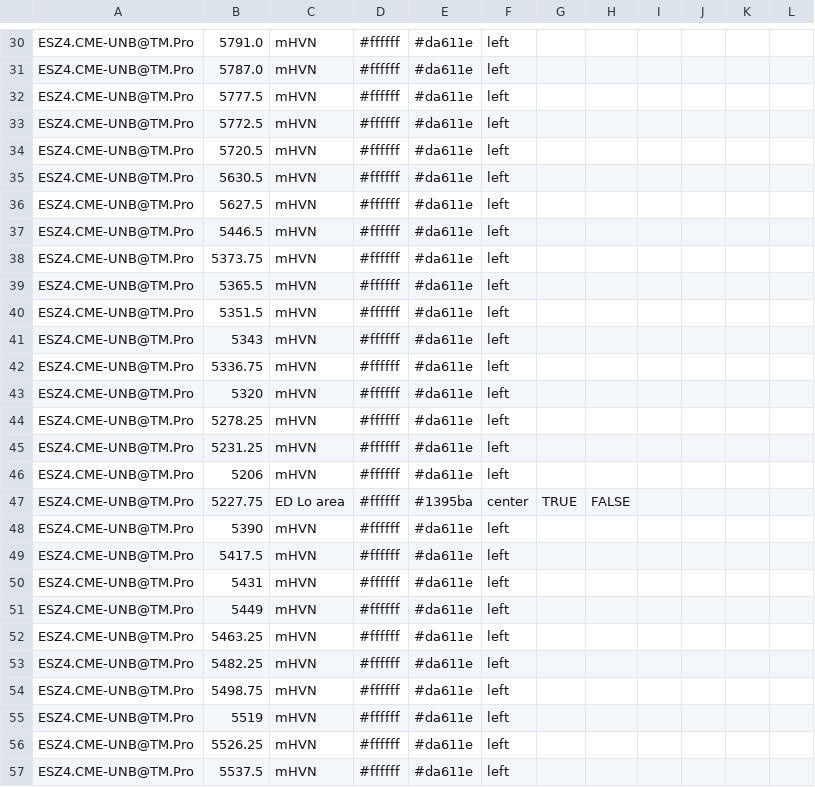
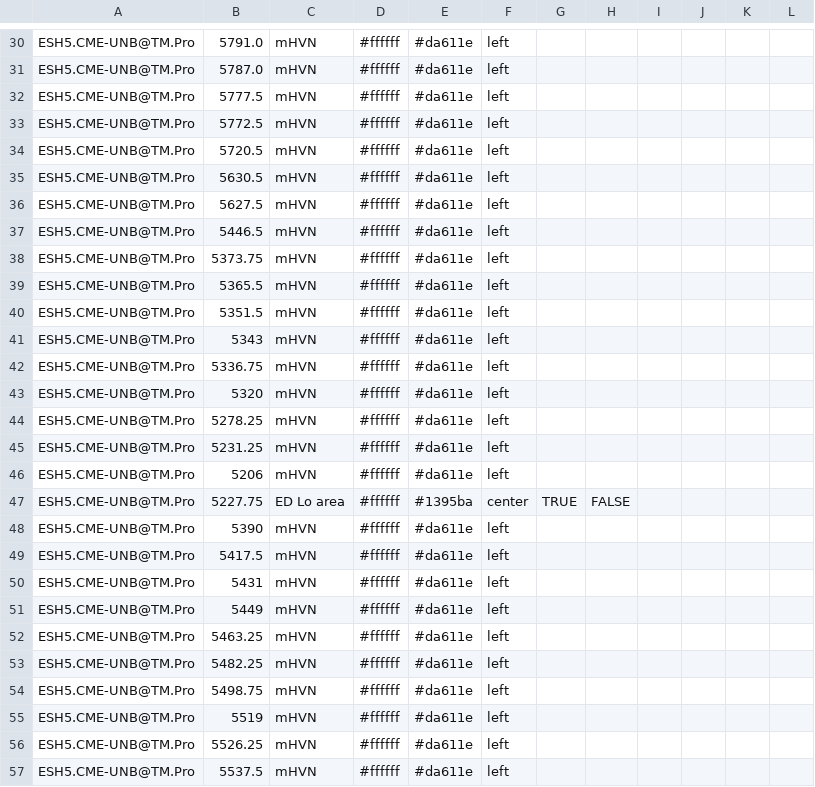
Before and after one commit to snowiesuet/Cloud-notes, a CSV file: ESno.csv, drawn as a sheet; only a part is shown, gaps mark what is left out; the diff covers the shown part only; the diff names each change by its address in the sheet, - before the commit and + after, or states it on an @@ line.

```diff
--- a/ESno.csv
+++ b/ESno.csv
-A30:A57: ESZ4.CME-UNB@TM.Pro
+A30:A57: ESH5.CME-UNB@TM.Pro
```
Also changed, not shown: 43 edited cells elsewhere in this file.
